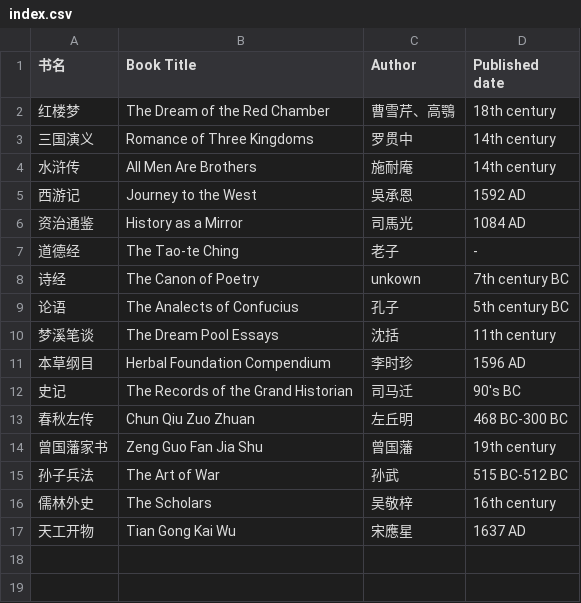
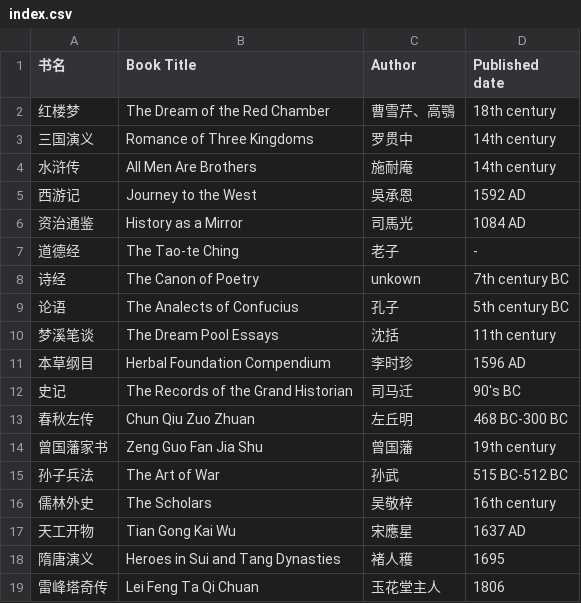
Before and after one commit to shjwudp/shu, a CSV file: index.csv, drawn as a sheet.

Commit message:
feat: add 隋唐演义、雷峰塔奇传

```diff
--- a/index.csv
+++ b/index.csv
@@ -17 +17,3 @@
 天工开物,Tian Gong Kai Wu,宋應星,1637 AD
+隋唐演义,Heroes in Sui and Tang Dynasties,褚人穫,1695
+雷峰塔奇传,Lei Feng Ta Qi Chuan,玉花堂主人,1806
```
Also changed, not shown: 2 other files.
